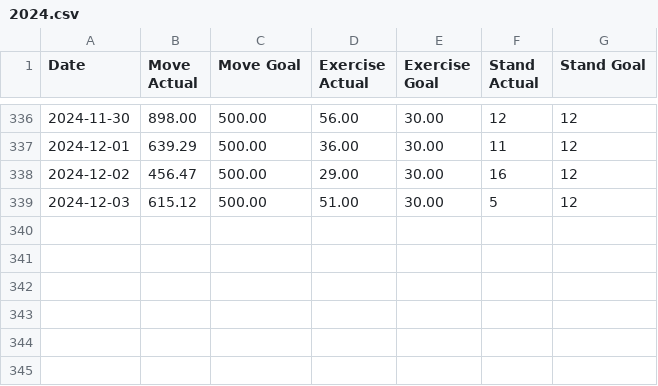
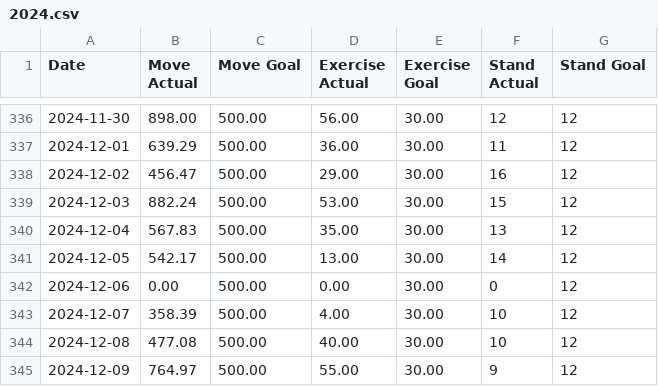
Before and after one commit to malinkang/health, a CSV file: activity/2024.csv, drawn as a sheet; only a part is shown, gaps mark what is left out.

Commit message:
Update activity

```diff
--- a/activity/2024.csv
+++ b/activity/2024.csv
@@ -338,2 +338,8 @@ Date,Move Actual,Move Goal,Exercise Actual,Exercise Goal,Stand Actual,Stand Goal
 2024-12-02,456.47,500.00,29.00,30.00,16,12
-2024-12-03,615.12,500.00,51.00,30.00,5,12
+2024-12-03,882.24,500.00,53.00,30.00,15,12
+2024-12-04,567.83,500.00,35.00,30.00,13,12
+2024-12-05,542.17,500.00,13.00,30.00,14,12
+2024-12-06,0.00,500.00,0.00,30.00,0,12
+2024-12-07,358.39,500.00,4.00,30.00,10,12
+2024-12-08,477.08,500.00,40.00,30.00,10,12
+2024-12-09,764.97,500.00,55.00,30.00,9,12
```
